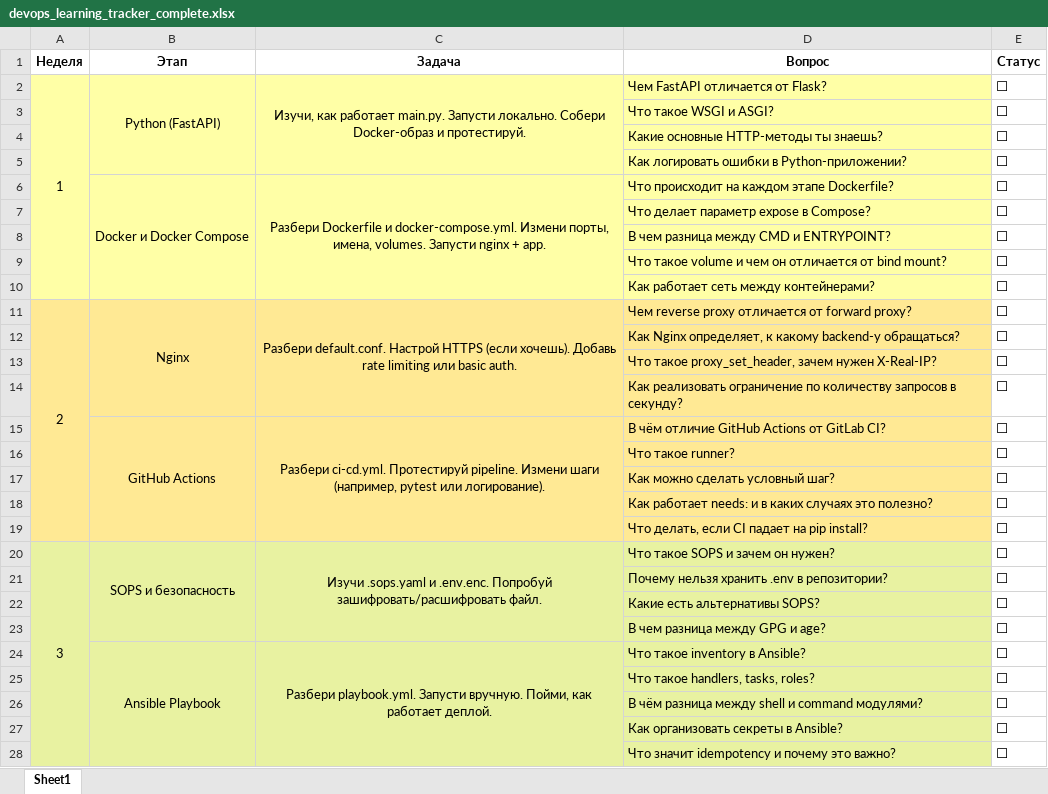
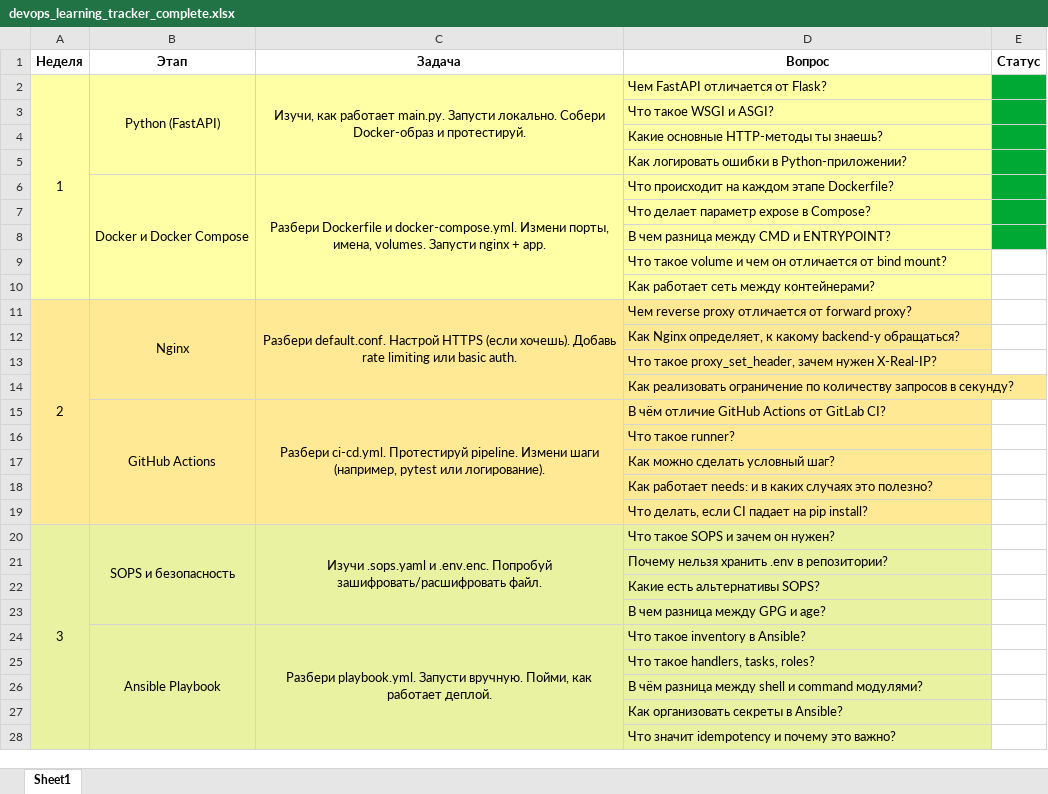
Before and after one commit to Florian697/devops_lab, an Excel workbook: exel_tracker/devops_learning_tracker_complete.xlsx, sheet Sheet1, drawn as a sheet; only a part is shown; values as stored, in another font and other column widths than the file's, no borders; the diff covers the shown part only; the diff names each change by its address in the sheet, - before the commit and + after, or states it on an @@ line.

```diff
--- a/exel_tracker/devops_learning_tracker_complete.xlsx (sheet Sheet1)
+++ b/exel_tracker/devops_learning_tracker_complete.xlsx (sheet Sheet1)
-E2:E28 (Статус): ⬜
+E2:E28 (Статус): (empty)
-E2:E8 fill: none
+E2:E8 fill: #00A933
```
Also changed, not shown: 10 edited cells elsewhere in this sheet, 2 other files.
